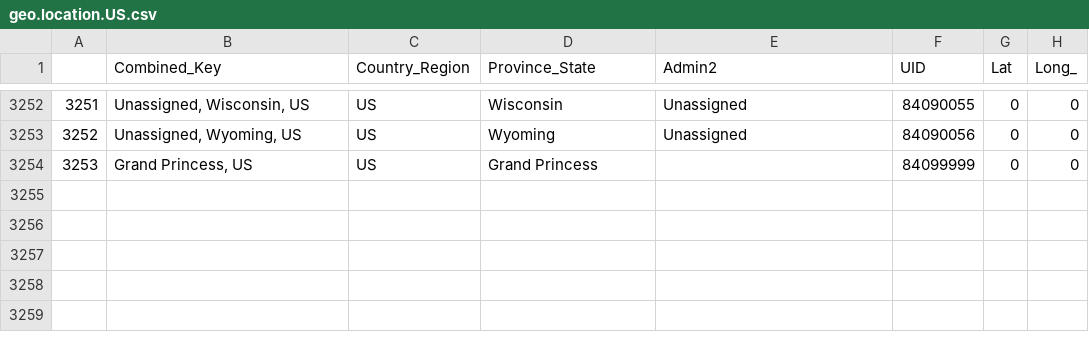
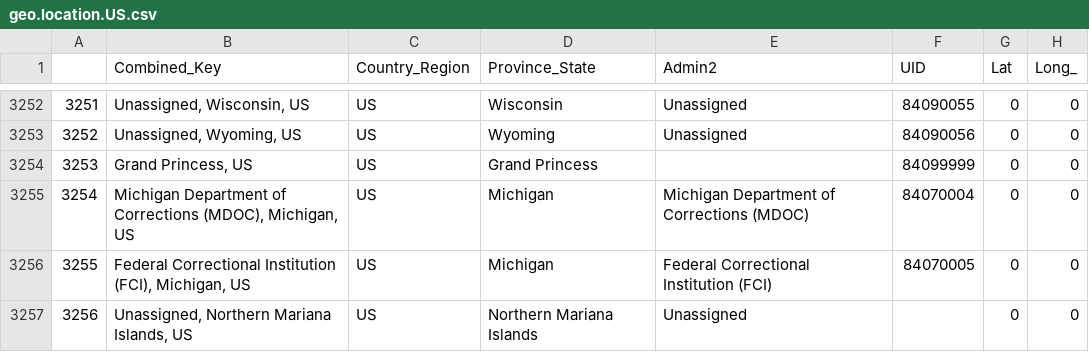
Before and after one commit to vinnief/Covid, a CSV file: geo.location.US.csv, drawn as a sheet; only a part is shown, gaps mark what is left out.

```diff
--- a/geo.location.US.csv
+++ b/geo.location.US.csv
@@ -3254 +3254,4 @@
 "3253","Grand Princess, US","US","Grand Princess","",84099999,0,0
+"3254","Michigan Department of Corrections (MDOC), Michigan, US","US","Michigan","Michigan Department of Corrections (MDOC)",84070004,0,0
+"3255","Federal Correctional Institution (FCI), Michigan, US","US","Michigan","Federal Correctional Institution (FCI)",84070005,0,0
+"3256","Unassigned, Northern Mariana Islands, US","US","Northern Mariana Islands","Unassigned",,0,0
```
Also changed, not shown: USstatespop2019.csv, population.csv, 9 other files.
